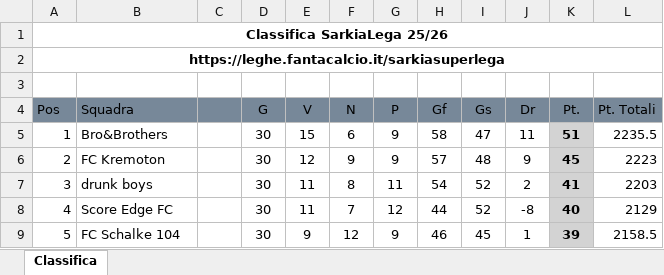
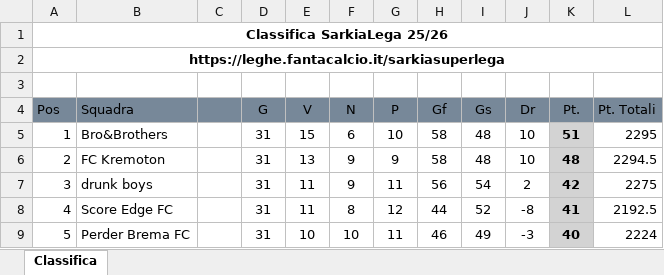
Before and after one commit to pheego-spec/sarkietta, an Excel workbook: fanta/Classifica_SarkiaLega-25-26.xlsx, sheet Classifica, drawn as a sheet; only a part is shown; values as stored, in another font and other column widths than the file's, no borders; the diff covers the shown part only; the diff names each change by its address in the sheet, - before the commit and + after, or states it on an @@ line.

```diff
--- a/fanta/Classifica_SarkiaLega-25-26.xlsx (sheet Classifica)
+++ b/fanta/Classifica_SarkiaLega-25-26.xlsx (sheet Classifica)
-D5:D9 (G): 30
+D5:D9 (G): 31
-G5 (P): 9
+G5 (P): 10
-I5 (Gs): 47
+I5 (Gs): 48
-J5 (Dr): 11
+J5 (Dr): 10
-L5 (Pt. Totali): 2235.5
+L5 (Pt. Totali): 2295
-E6 (V): 12
+E6 (V): 13
-H6 (Gf): 57
+H6 (Gf): 58
-J6 (Dr): 9
+J6 (Dr): 10
-K6 (Pt.): 45
+K6 (Pt.): 48
-L6 (Pt. Totali): 2223
+L6 (Pt. Totali): 2294.5
-F7 (N): 8
+F7 (N): 9
-H7 (Gf): 54
+H7 (Gf): 56
-I7 (Gs): 52
+I7 (Gs): 54
-K7 (Pt.): 41
+K7 (Pt.): 42
-L7 (Pt. Totali): 2203
+L7 (Pt. Totali): 2275
-F8 (N): 7
+F8 (N): 8
-K8 (Pt.): 40
+K8 (Pt.): 41
-L8 (Pt. Totali): 2129
+L8 (Pt. Totali): 2192.5
-B9 (Squadra): FC Schalke 104
+B9 (Squadra): Perder Brema FC
-E9 (V): 9
+E9 (V): 10
-F9 (N): 12
+F9 (N): 10
-G9 (P): 9
+G9 (P): 11
-I9 (Gs): 45
+I9 (Gs): 49
-J9 (Dr): 1
+J9 (Dr): -3
-K9 (Pt.): 39
+K9 (Pt.): 40
-L9 (Pt. Totali): 2158.5
+L9 (Pt. Totali): 2224
```
Also changed, not shown: 22 edited cells elsewhere in this sheet, fanta/Calendario_SarkiaLega-25-26.xlsx.
